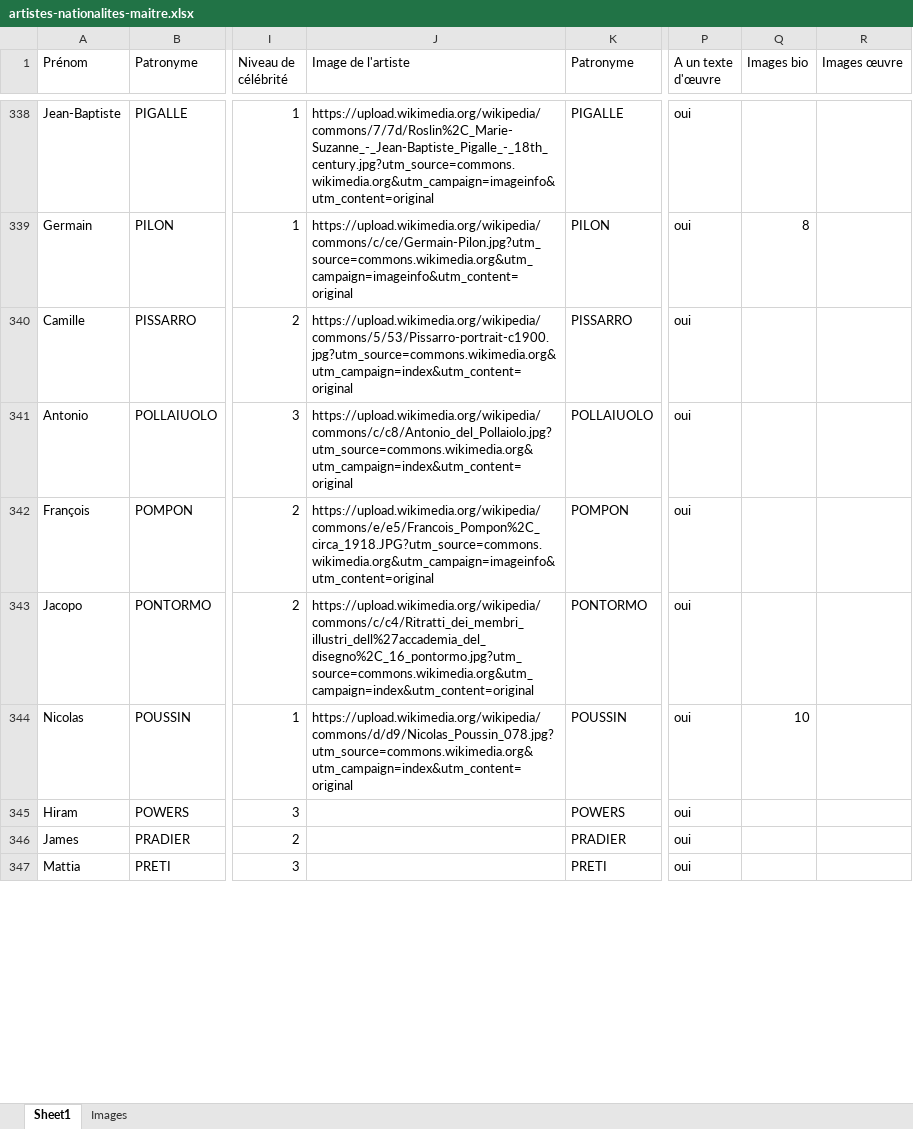
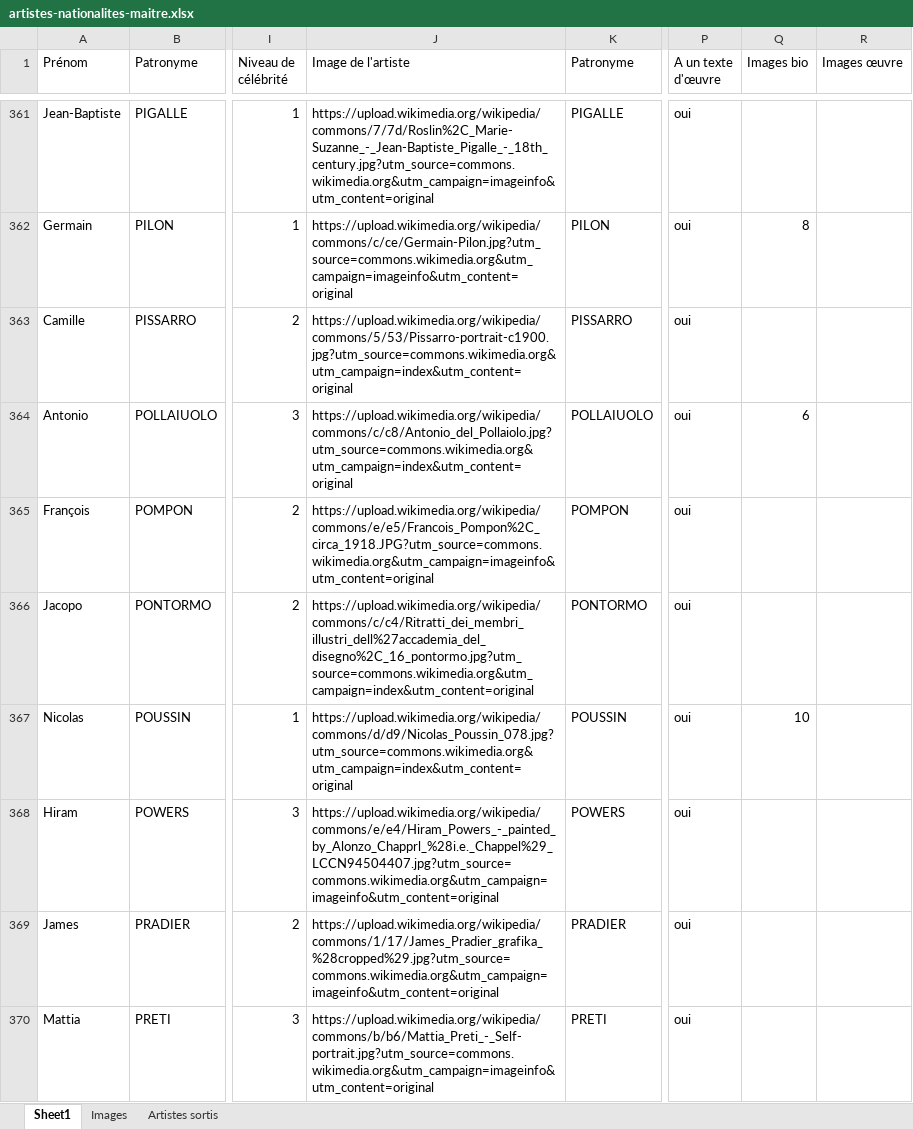
Before and after one commit to stassi-tech/art, an Excel workbook: quizzes/artistes-nationalites-maitre.xlsx, sheet Sheet1, drawn as a sheet; only a part is shown, gaps mark what is left out; values as stored, in another font and other column widths than the file's, no borders; addresses are those after the commit; the diff covers the shown part only; the diff names each change by its address in the sheet, - before the commit and + after, or states it on an @@ line.

Commit message:
Add files via upload

```diff
--- a/quizzes/artistes-nationalites-maitre.xlsx (sheet Sheet1)
+++ b/quizzes/artistes-nationalites-maitre.xlsx (sheet Sheet1)
+sheet tab: Artistes sortis
-Q364 (Images bio): (empty)
+Q364 (Images bio): 6
-J368 (Image de l'artiste): (empty)
+J368 (Image de l'artiste): https://upload.wikimedia.org/wikipedia/commons/e/e4/Hiram_Powers_-_painted_by_Alonzo_Chapprl_%28i.e._Chappel%29_LCCN94504407.jpg?utm_source=commons.wikimedia.org&utm_campaign=imageinfo&utm_content=original
-J369 (Image de l'artiste): (empty)
+J369 (Image de l'artiste): https://upload.wikimedia.org/wikipedia/commons/1/17/James_Pradier_grafika_%28cropped%29.jpg?utm_source=commons.wikimedia.org&utm_campaign=imageinfo&utm_content=original
-J370 (Image de l'artiste): (empty)
+J370 (Image de l'artiste): https://upload.wikimedia.org/wikipedia/commons/b/b6/Mattia_Preti_-_Self-portrait.jpg?utm_source=commons.wikimedia.org&utm_campaign=imageinfo&utm_content=original
```
Also changed, not shown: 32 added rows, 32 removed rows, 2 moved rows, 192 edited cells and cell formats elsewhere in this sheet.
